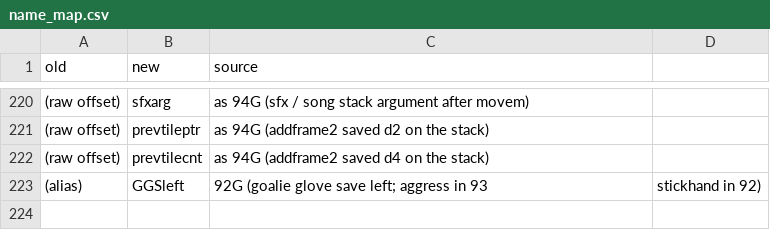
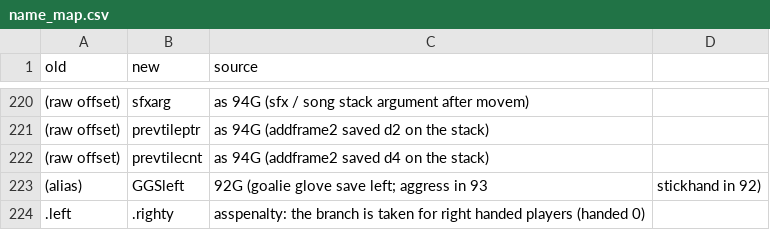
Before and after one commit to abdulahmad/NHLPA93Genesis, a CSV file: docs/history/name_map.csv, drawn as a sheet; only a part is shown, gaps mark what is left out; the diff names each change by its address in the sheet, - before the commit and + after, or states it on an @@ line.

Commit message:
Handedness and gravity comments: handed nonzero = left handed, penalty box facings, gravity totals

```diff
--- a/docs/history/name_map.csv
+++ b/docs/history/name_map.csv
+row 224: .left | .righty | asspenalty: the branch is taken for right handed players (handed 0)
```
Also changed, not shown: 2 other files.
